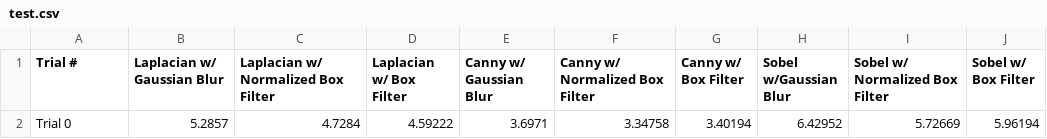
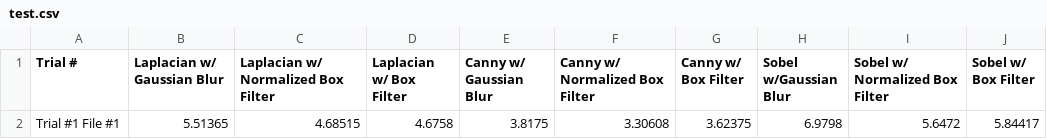
Before and after one commit to pshekhter/CompVisionProject, a CSV file: CompVisionProject/test.csv, drawn as a sheet.

```diff
--- a/CompVisionProject/test.csv
+++ b/CompVisionProject/test.csv
@@ -1,2 +1,2 @@
 Trial #, Laplacian w/ Gaussian Blur, Laplacian w/ Normalized Box Filter, Laplacian w/ Box Filter, Canny w/ Gaussian Blur, Canny w/ Normalized Box Filter, Canny w/ Box Filter, Sobel w/Gaussian Blur, Sobel w/ Normalized Box Filter, Sobel w/ Box Filter
-Trial 0, 5.2857, 4.7284, 4.59222,3.6971, 3.34758, 3.40194, 6.42952, 5.72669, 5.96194
+Trial #1 File #1, 5.51365, 4.68515, 4.6758, 3.8175, 3.30608, 3.62375, 6.9798, 5.6472, 5.84417
```
Also changed, not shown: 2 other files.
